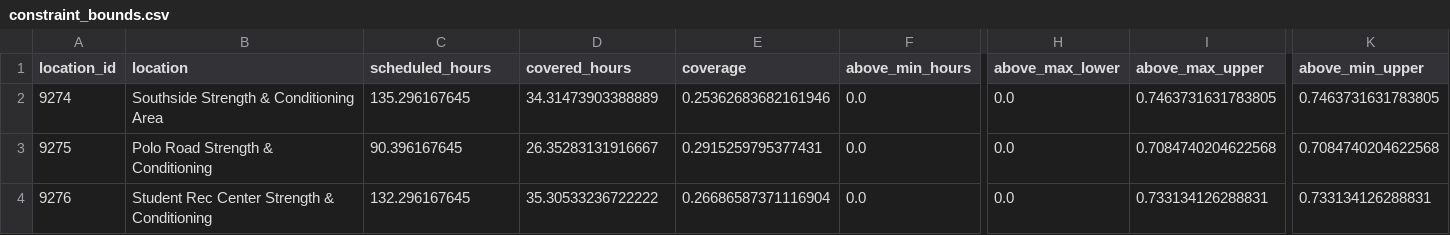
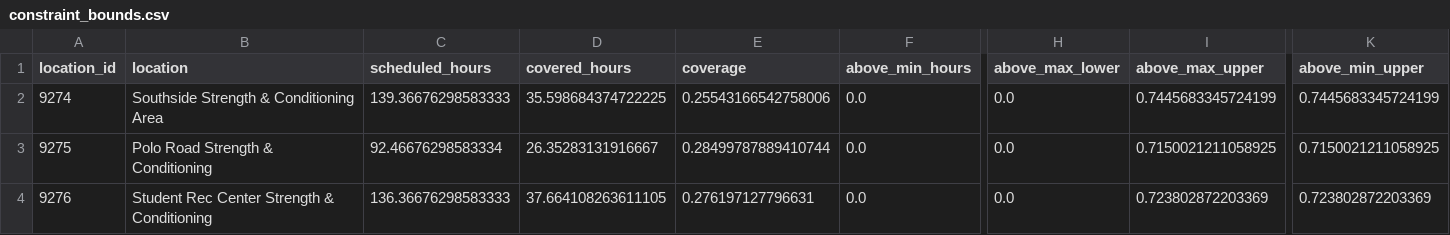
Before and after one commit to shawnslee1202/rec-occupancy, a CSV file: reports/constraint_bounds.csv, drawn as a sheet; only a part is shown, gaps mark what is left out; the diff names each change by its address in the sheet, - before the commit and + after, or states it on an @@ line.

```diff
--- a/reports/constraint_bounds.csv
+++ b/reports/constraint_bounds.csv
-C2 (scheduled_hours): 135.296167645
+C2 (scheduled_hours): 139.36676298583333
-D2 (covered_hours): 34.31473903388889
+D2 (covered_hours): 35.598684374722225
-E2 (coverage): 0.25362683682161946
+E2 (coverage): 0.25543166542758006
-I2 (above_max_upper): 0.7463731631783805
+I2 (above_max_upper): 0.7445683345724199
-K2 (above_min_upper): 0.7463731631783805
+K2 (above_min_upper): 0.7445683345724199
-C3 (scheduled_hours): 90.396167645
+C3 (scheduled_hours): 92.46676298583334
-E3 (coverage): 0.2915259795377431
+E3 (coverage): 0.28499787889410744
-I3 (above_max_upper): 0.7084740204622568
+I3 (above_max_upper): 0.7150021211058925
-K3 (above_min_upper): 0.7084740204622568
+K3 (above_min_upper): 0.7150021211058925
-C4 (scheduled_hours): 132.296167645
+C4 (scheduled_hours): 136.36676298583333
-D4 (covered_hours): 35.30533236722222
+D4 (covered_hours): 37.664108263611105
-E4 (coverage): 0.26686587371116904
+E4 (coverage): 0.276197127796631
-I4 (above_max_upper): 0.733134126288831
+I4 (above_max_upper): 0.723802872203369
-K4 (above_min_upper): 0.733134126288831
+K4 (above_min_upper): 0.723802872203369
```
Also changed, not shown: reports/clean_counts.csv, reports/hourly.csv, 15 other files.
